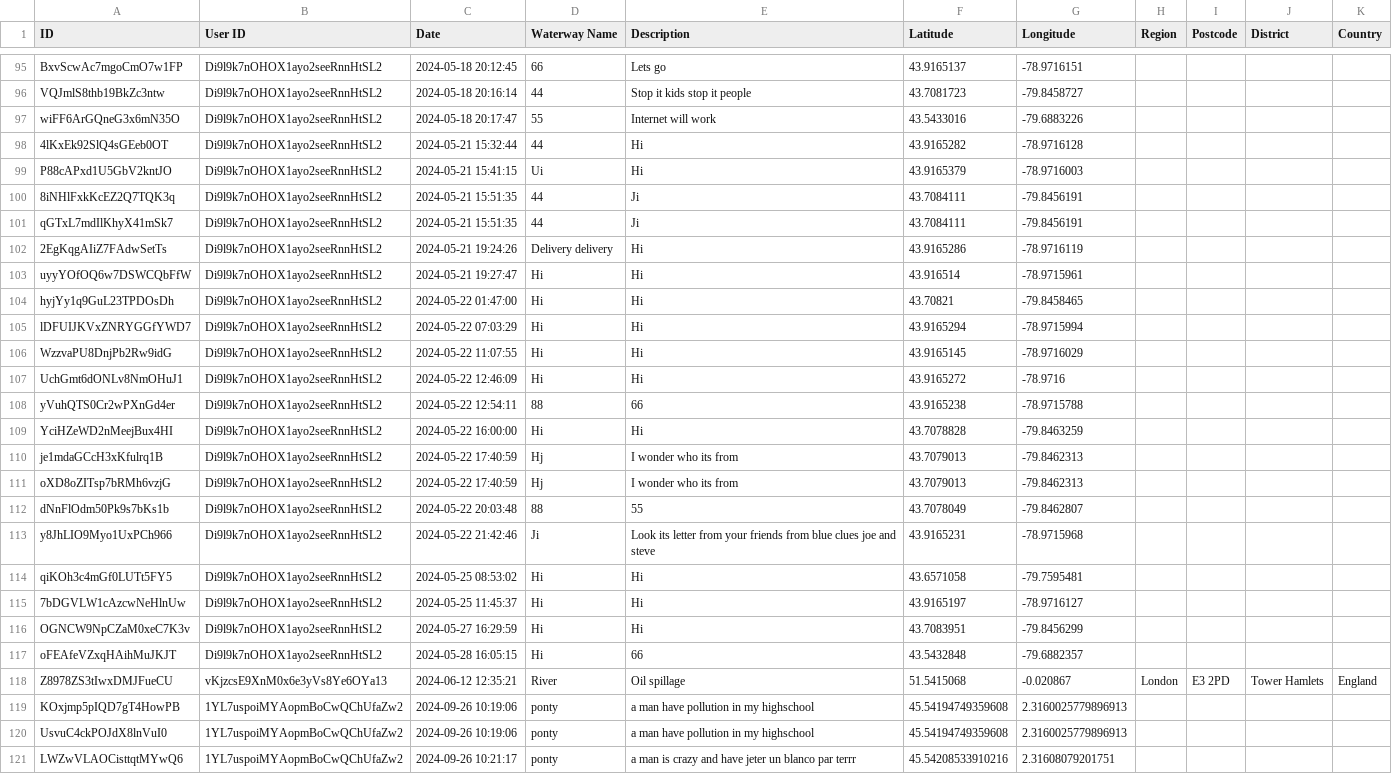
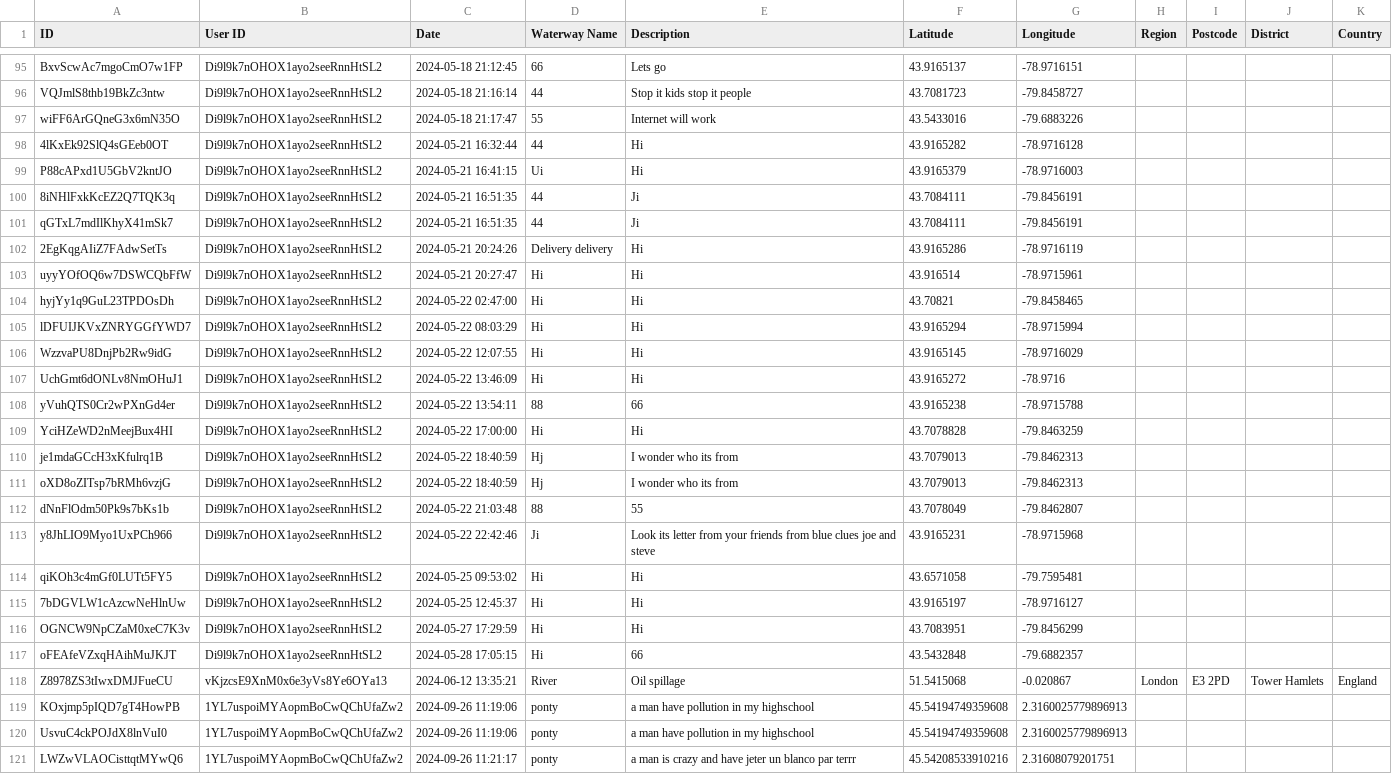
Before and after one commit to Geovation/pp-geodata, a CSV file: prod/incidents.csv, drawn as a sheet; only a part is shown, gaps mark what is left out; the diff covers the shown part only; the diff names each change by its address in the sheet, - before the commit and + after, or states it on an @@ line.

```diff
--- a/prod/incidents.csv
+++ b/prod/incidents.csv
-C95 (Date): 2024-05-18 20:12:45
+C95 (Date): 2024-05-18 21:12:45
-C96 (Date): 2024-05-18 20:16:14
+C96 (Date): 2024-05-18 21:16:14
-C97 (Date): 2024-05-18 20:17:47
+C97 (Date): 2024-05-18 21:17:47
-C98 (Date): 2024-05-21 15:32:44
+C98 (Date): 2024-05-21 16:32:44
-C99 (Date): 2024-05-21 15:41:15
+C99 (Date): 2024-05-21 16:41:15
-C100:C101 (Date): 2024-05-21 15:51:35
+C100:C101 (Date): 2024-05-21 16:51:35
-C102 (Date): 2024-05-21 19:24:26
+C102 (Date): 2024-05-21 20:24:26
-C103 (Date): 2024-05-21 19:27:47
+C103 (Date): 2024-05-21 20:27:47
-C104 (Date): 2024-05-22 01:47:00
+C104 (Date): 2024-05-22 02:47:00
-C105 (Date): 2024-05-22 07:03:29
+C105 (Date): 2024-05-22 08:03:29
-C106 (Date): 2024-05-22 11:07:55
+C106 (Date): 2024-05-22 12:07:55
-C107 (Date): 2024-05-22 12:46:09
+C107 (Date): 2024-05-22 13:46:09
-C108 (Date): 2024-05-22 12:54:11
+C108 (Date): 2024-05-22 13:54:11
-C109 (Date): 2024-05-22 16:00:00
+C109 (Date): 2024-05-22 17:00:00
-C110:C111 (Date): 2024-05-22 17:40:59
+C110:C111 (Date): 2024-05-22 18:40:59
-C112 (Date): 2024-05-22 20:03:48
+C112 (Date): 2024-05-22 21:03:48
-C113 (Date): 2024-05-22 21:42:46
+C113 (Date): 2024-05-22 22:42:46
-C114 (Date): 2024-05-25 08:53:02
+C114 (Date): 2024-05-25 09:53:02
-C115 (Date): 2024-05-25 11:45:37
+C115 (Date): 2024-05-25 12:45:37
-C116 (Date): 2024-05-27 16:29:59
+C116 (Date): 2024-05-27 17:29:59
-C117 (Date): 2024-05-28 16:05:15
+C117 (Date): 2024-05-28 17:05:15
-C118 (Date): 2024-06-12 12:35:21
+C118 (Date): 2024-06-12 13:35:21
-C119:C120 (Date): 2024-09-26 10:19:06
+C119:C120 (Date): 2024-09-26 11:19:06
-C121 (Date): 2024-09-26 10:21:17
+C121 (Date): 2024-09-26 11:21:17
```
Also changed, not shown: 95 edited cells elsewhere in this file, prod/readings.csv, 7 other files.
